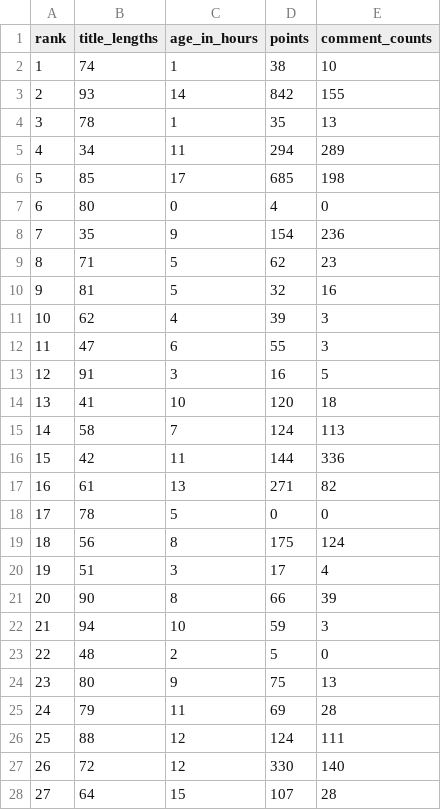
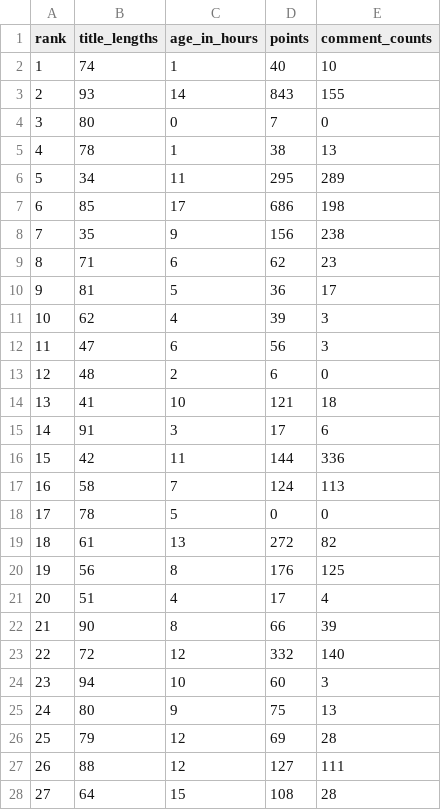
Before and after one commit to melanieprettyman/Summer2024, a CSV file: HW3/hackerPosts.csv, drawn as a sheet; only a part is shown; removed rows and columns are numbered as before the commit, all else as after; the diff covers the shown part only; the diff names each change by its address in the sheet, - before the commit and + after, or states it on an @@ line.

```diff
--- a/HW3/hackerPosts.csv
+++ b/HW3/hackerPosts.csv
-D2 (points): 38
+D2 (points): 40
-D3 (points): 842
+D3 (points): 843
+row 4: 3 | 80 | 0 | 7 | 0
@@ column A (rank) renumbered between rows 5 and 148 @@
-D5 (points): 35
+D5 (points): 38
-D6 (points): 294
+D6 (points): 295
-D7 (points): 685
+D7 (points): 686
-row 7: 6 | 80 | 0 | 4 | 0
-D8 (points): 154
+D8 (points): 156
-E8 (comment_counts): 236
+E8 (comment_counts): 238
-C9 (age_in_hours): 5
+C9 (age_in_hours): 6
-D10 (points): 32
+D10 (points): 36
-E10 (comment_counts): 16
+E10 (comment_counts): 17
-D12 (points): 55
+D12 (points): 56
-row 13: 12 | 91 | 3 | 16 | 5
+row 13: 12 | 48 | 2 | 6 | 0
-D14 (points): 120
+D14 (points): 121
+row 15: 14 | 91 | 3 | 17 | 6
-row 17: 16 | 61 | 13 | 271 | 82
+row 19: 18 | 61 | 13 | 272 | 82
-D20 (points): 175
+D20 (points): 176
-E20 (comment_counts): 124
+E20 (comment_counts): 125
-C21 (age_in_hours): 3
+C21 (age_in_hours): 4
+row 23: 22 | 72 | 12 | 332 | 140
-D24 (points): 59
+D24 (points): 60
-row 23: 22 | 48 | 2 | 5 | 0
-C26 (age_in_hours): 11
+C26 (age_in_hours): 12
-D27 (points): 124
+D27 (points): 127
-row 27: 26 | 72 | 12 | 330 | 140
-D28 (points): 107
+D28 (points): 108
```
Also changed, not shown: 8 added rows, 8 removed rows, 17 moved rows and 14 edited cells elsewhere in this file, 6 other files.
